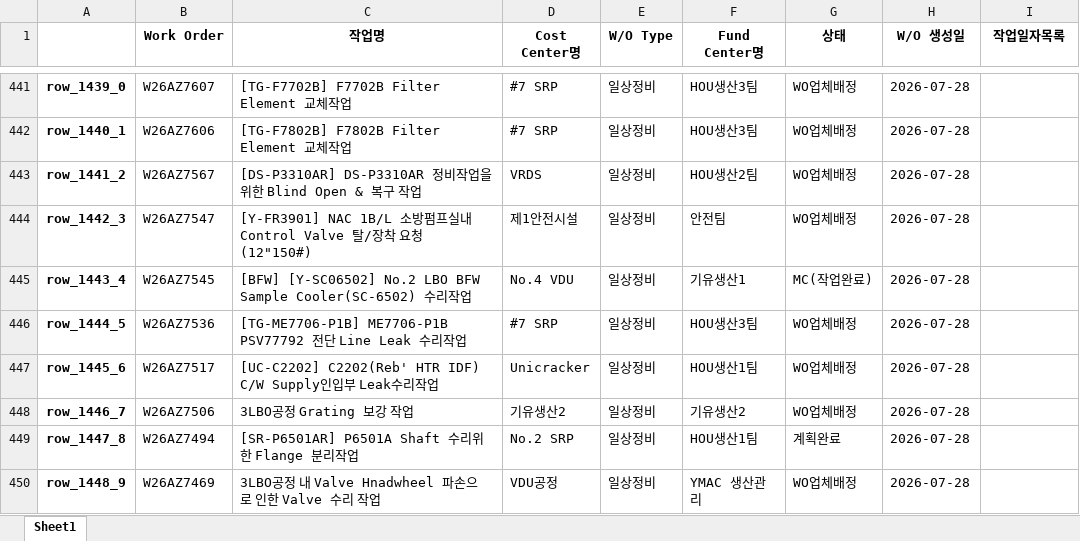
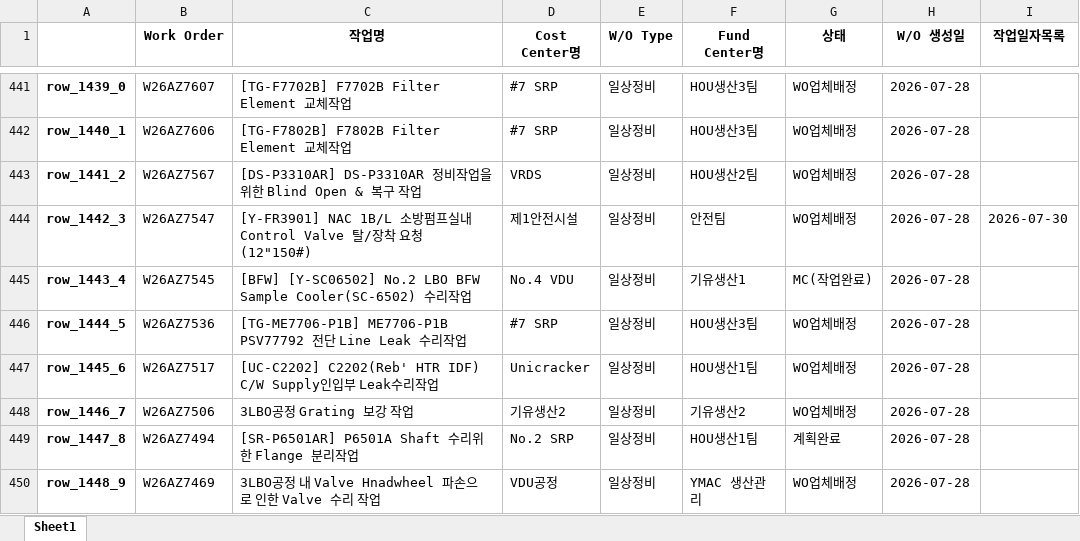
Before and after one commit to kimcm86/process-management-data, an Excel workbook: work_db.xlsx, sheet Sheet1, drawn as a sheet; only a part is shown, gaps mark what is left out; values as stored, in another font and other column widths than the file's, no borders; the diff names each change by its address in the sheet, - before the commit and + after, or states it on an @@ line.

Commit message:
auto save work_db

```diff
--- a/work_db.xlsx (sheet Sheet1)
+++ b/work_db.xlsx (sheet Sheet1)
-I444 (작업일자목록): (empty)
+I444 (작업일자목록): 2026-07-30
```
